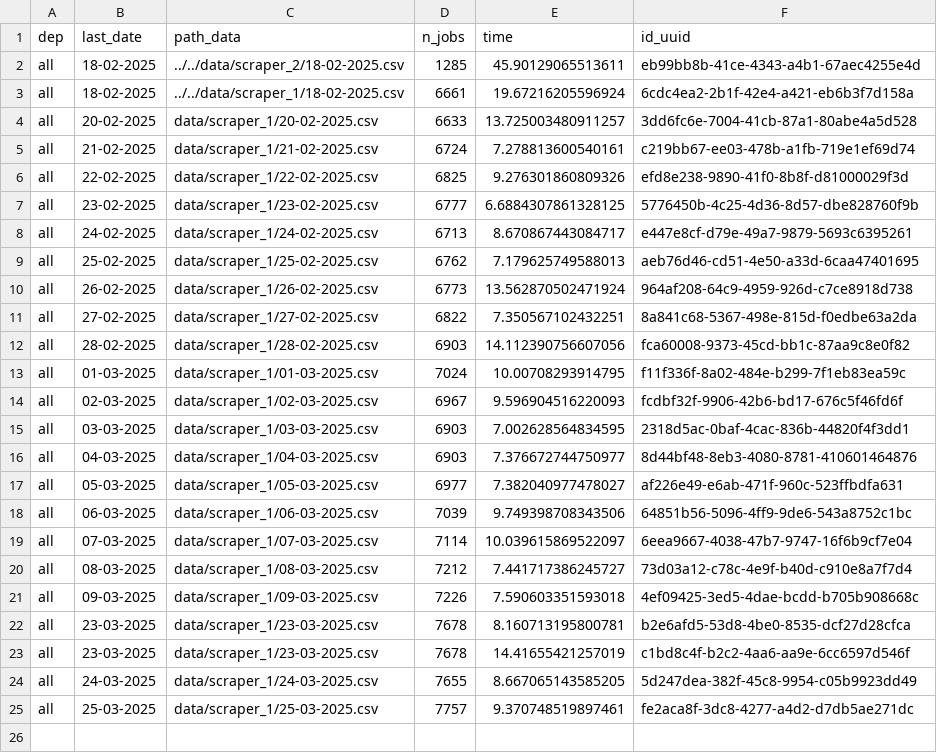
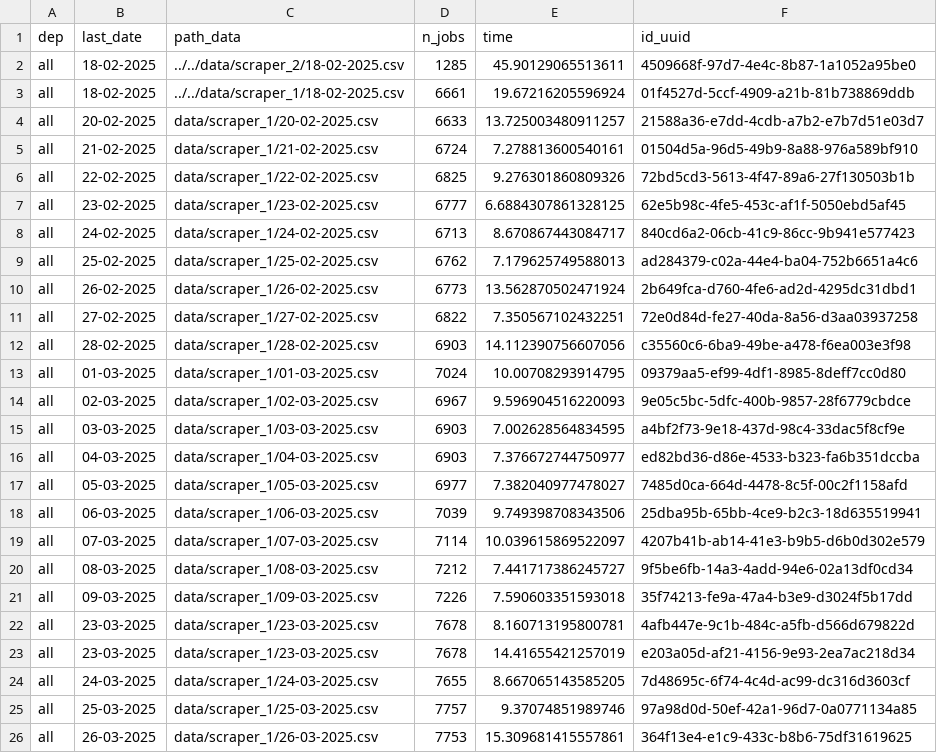
Before and after one commit to CJ2901/extract_empleos, a CSV file: scrapers/scraper_1/logs/logs.csv, drawn as a sheet.

```diff
--- a/scrapers/scraper_1/logs/logs.csv
+++ b/scrapers/scraper_1/logs/logs.csv
@@ -1,25 +1,26 @@
 dep,last_date,path_data,n_jobs,time,id_uuid
-all,18-02-2025,../../data/scraper_2/18-02-2025.csv,1285,45.90129065513611,eb99bb8b-41ce-4343-a4b1-67aec4255e4d
-all,18-02-2025,../../data/scraper_1/18-02-2025.csv,6661,19.67216205596924,6cdc4ea2-2b1f-42e4-a421-eb6b3f7d158a
-all,20-02-2025,data/scraper_1/20-02-2025.csv,6633,13.725003480911257,3dd6fc6e-7004-41cb-87a1-80abe4a5d528
-all,21-02-2025,data/scraper_1/21-02-2025.csv,6724,7.278813600540161,c219bb67-ee03-478b-a1fb-719e1ef69d74
-all,22-02-2025,data/scraper_1/22-02-2025.csv,6825,9.276301860809326,efd8e238-9890-41f0-8b8f-d81000029f3d
-all,23-02-2025,data/scraper_1/23-02-2025.csv,6777,6.6884307861328125,5776450b-4c25-4d36-8d57-dbe828760f9b
-all,24-02-2025,data/scraper_1/24-02-2025.csv,6713,8.670867443084717,e447e8cf-d79e-49a7-9879-5693c6395261
-all,25-02-2025,data/scraper_1/25-02-2025.csv,6762,7.179625749588013,aeb76d46-cd51-4e50-a33d-6caa47401695
-all,26-02-2025,data/scraper_1/26-02-2025.csv,6773,13.562870502471924,964af208-64c9-4959-926d-c7ce8918d738
-all,27-02-2025,data/scraper_1/27-02-2025.csv,6822,7.350567102432251,8a841c68-5367-498e-815d-f0edbe63a2da
-all,28-02-2025,data/scraper_1/28-02-2025.csv,6903,14.112390756607056,fca60008-9373-45cd-bb1c-87aa9c8e0f82
-all,01-03-2025,data/scraper_1/01-03-2025.csv,7024,10.00708293914795,f11f336f-8a02-484e-b299-7f1eb83ea59c
-all,02-03-2025,data/scraper_1/02-03-2025.csv,6967,9.596904516220093,fcdbf32f-9906-42b6-bd17-676c5f46fd6f
-all,03-03-2025,data/scraper_1/03-03-2025.csv,6903,7.002628564834595,2318d5ac-0baf-4cac-836b-44820f4f3dd1
-all,04-03-2025,data/scraper_1/04-03-2025.csv,6903,7.376672744750977,8d44bf48-8eb3-4080-8781-410601464876
-all,05-03-2025,data/scraper_1/05-03-2025.csv,6977,7.382040977478027,af226e49-e6ab-471f-960c-523ffbdfa631
-all,06-03-2025,data/scraper_1/06-03-2025.csv,7039,9.749398708343506,64851b56-5096-4ff9-9de6-543a8752c1bc
-all,07-03-2025,data/scraper_1/07-03-2025.csv,7114,10.039615869522097,6eea9667-4038-47b7-9747-16f6b9cf7e04
-all,08-03-2025,data/scraper_1/08-03-2025.csv,7212,7.441717386245727,73d03a12-c78c-4e9f-b40d-c910e8a7f7d4
-all,09-03-2025,data/scraper_1/09-03-2025.csv,7226,7.590603351593018,4ef09425-3ed5-4dae-bcdd-b705b908668c
-all,23-03-2025,data/scraper_1/23-03-2025.csv,7678,8.160713195800781,b2e6afd5-53d8-4be0-8535-dcf27d28cfca
-all,23-03-2025,data/scraper_1/23-03-2025.csv,7678,14.41655421257019,c1bd8c4f-b2c2-4aa6-aa9e-6cc6597d546f
-all,24-03-2025,data/scraper_1/24-03-2025.csv,7655,8.667065143585205,5d247dea-382f-45c8-9954-c05b9923dd49
-all,25-03-2025,data/scraper_1/25-03-2025.csv,7757,9.370748519897461,fe2aca8f-3dc8-4277-a4d2-d7db5ae271dc
+all,18-02-2025,../../data/scraper_2/18-02-2025.csv,1285,45.90129065513611,4509668f-97d7-4e4c-8b87-1a1052a95be0
+all,18-02-2025,../../data/scraper_1/18-02-2025.csv,6661,19.67216205596924,01f4527d-5ccf-4909-a21b-81b738869ddb
+all,20-02-2025,data/scraper_1/20-02-2025.csv,6633,13.725003480911257,21588a36-e7dd-4cdb-a7b2-e7b7d51e03d7
+all,21-02-2025,data/scraper_1/21-02-2025.csv,6724,7.278813600540161,01504d5a-96d5-49b9-8a88-976a589bf910
+all,22-02-2025,data/scraper_1/22-02-2025.csv,6825,9.276301860809326,72bd5cd3-5613-4f47-89a6-27f130503b1b
+all,23-02-2025,data/scraper_1/23-02-2025.csv,6777,6.6884307861328125,62e5b98c-4fe5-453c-af1f-5050ebd5af45
+all,24-02-2025,data/scraper_1/24-02-2025.csv,6713,8.670867443084717,840cd6a2-06cb-41c9-86cc-9b941e577423
+all,25-02-2025,data/scraper_1/25-02-2025.csv,6762,7.179625749588013,ad284379-c02a-44e4-ba04-752b6651a4c6
+all,26-02-2025,data/scraper_1/26-02-2025.csv,6773,13.562870502471924,2b649fca-d760-4fe6-ad2d-4295dc31dbd1
+all,27-02-2025,data/scraper_1/27-02-2025.csv,6822,7.350567102432251,72e0d84d-fe27-40da-8a56-d3aa03937258
+all,28-02-2025,data/scraper_1/28-02-2025.csv,6903,14.112390756607056,c35560c6-6ba9-49be-a478-f6ea003e3f98
+all,01-03-2025,data/scraper_1/01-03-2025.csv,7024,10.00708293914795,09379aa5-ef99-4df1-8985-8deff7cc0d80
+all,02-03-2025,data/scraper_1/02-03-2025.csv,6967,9.596904516220093,9e05c5bc-5dfc-400b-9857-28f6779cbdce
+all,03-03-2025,data/scraper_1/03-03-2025.csv,6903,7.002628564834595,a4bf2f73-9e18-437d-98c4-33dac5f8cf9e
+all,04-03-2025,data/scraper_1/04-03-2025.csv,6903,7.376672744750977,ed82bd36-d86e-4533-b323-fa6b351dccba
+all,05-03-2025,data/scraper_1/05-03-2025.csv,6977,7.382040977478027,7485d0ca-664d-4478-8c5f-00c2f1158afd
+all,06-03-2025,data/scraper_1/06-03-2025.csv,7039,9.749398708343506,25dba95b-65bb-4ce9-b2c3-18d635519941
+all,07-03-2025,data/scraper_1/07-03-2025.csv,7114,10.039615869522097,4207b41b-ab14-41e3-b9b5-d6b0d302e579
+all,08-03-2025,data/scraper_1/08-03-2025.csv,7212,7.441717386245727,9f5be6fb-14a3-4add-94e6-02a13df0cd34
+all,09-03-2025,data/scraper_1/09-03-2025.csv,7226,7.590603351593018,35f74213-fe9a-47a4-b3e9-d3024f5b17dd
+all,23-03-2025,data/scraper_1/23-03-2025.csv,7678,8.160713195800781,4afb447e-9c1b-484c-a5fb-d566d679822d
+all,23-03-2025,data/scraper_1/23-03-2025.csv,7678,14.41655421257019,e203a05d-af21-4156-9e93-2ea7ac218d34
+all,24-03-2025,data/scraper_1/24-03-2025.csv,7655,8.667065143585205,7d48695c-6f74-4c4d-ac99-dc316d3603cf
+all,25-03-2025,data/scraper_1/25-03-2025.csv,7757,9.37074851989746,97a98d0d-50ef-42a1-96d7-0a0771134a85
+all,26-03-2025,data/scraper_1/26-03-2025.csv,7753,15.309681415557861,364f13e4-e1c9-433c-b8b6-75df31619625
```
Also changed, not shown: 1 other file.
